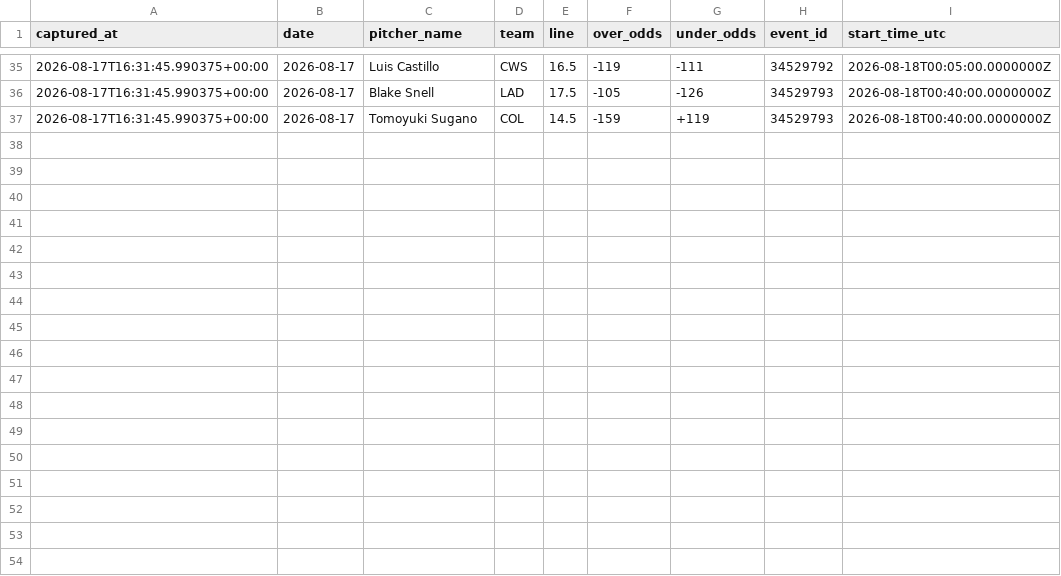
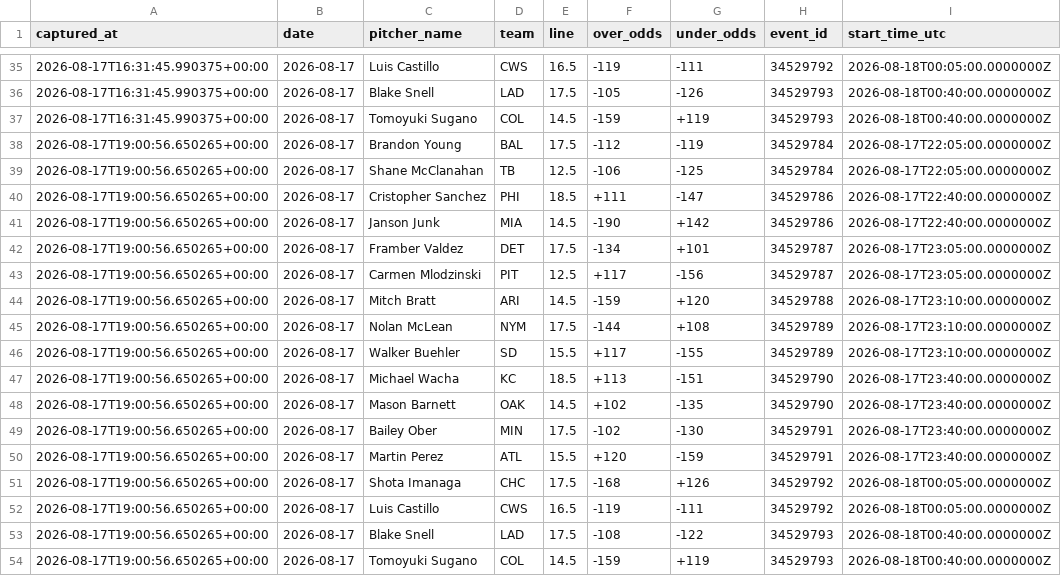
Before and after one commit to joey11600/MLB-Strikeouts, a CSV file: data/odds/closing_outs_2026-08-17.csv, drawn as a sheet; only a part is shown, gaps mark what is left out.

```diff
--- a/data/odds/closing_outs_2026-08-17.csv
+++ b/data/odds/closing_outs_2026-08-17.csv
@@ -37 +37,18 @@ captured_at,date,pitcher_name,team,line,over_odds,under_odds,event_id,start_time
 2026-08-17T16:31:45.990375+00:00,2026-08-17,Tomoyuki Sugano,COL,14.5,-159,+119,34529793,2026-08-18T00:40:00.0000000Z
+2026-08-17T19:00:56.650265+00:00,2026-08-17,Brandon Young,BAL,17.5,-112,-119,34529784,2026-08-17T22:05:00.0000000Z
+2026-08-17T19:00:56.650265+00:00,2026-08-17,Shane McClanahan,TB,12.5,-106,-125,34529784,2026-08-17T22:05:00.0000000Z
+2026-08-17T19:00:56.650265+00:00,2026-08-17,Cristopher Sanchez,PHI,18.5,+111,-147,34529786,2026-08-17T22:40:00.0000000Z
+2026-08-17T19:00:56.650265+00:00,2026-08-17,Janson Junk,MIA,14.5,-190,+142,34529786,2026-08-17T22:40:00.0000000Z
+2026-08-17T19:00:56.650265+00:00,2026-08-17,Framber Valdez,DET,17.5,-134,+101,34529787,2026-08-17T23:05:00.0000000Z
+2026-08-17T19:00:56.650265+00:00,2026-08-17,Carmen Mlodzinski,PIT,12.5,+117,-156,34529787,2026-08-17T23:05:00.0000000Z
+2026-08-17T19:00:56.650265+00:00,2026-08-17,Mitch Bratt,ARI,14.5,-159,+120,34529788,2026-08-17T23:10:00.0000000Z
+2026-08-17T19:00:56.650265+00:00,2026-08-17,Nolan McLean,NYM,17.5,-144,+108,34529789,2026-08-17T23:10:00.0000000Z
+2026-08-17T19:00:56.650265+00:00,2026-08-17,Walker Buehler,SD,15.5,+117,-155,34529789,2026-08-17T23:10:00.0000000Z
+2026-08-17T19:00:56.650265+00:00,2026-08-17,Michael Wacha,KC,18.5,+113,-151,34529790,2026-08-17T23:40:00.0000000Z
+2026-08-17T19:00:56.650265+00:00,2026-08-17,Mason Barnett,OAK,14.5,+102,-135,34529790,2026-08-17T23:40:00.0000000Z
+2026-08-17T19:00:56.650265+00:00,2026-08-17,Bailey Ober,MIN,17.5,-102,-130,34529791,2026-08-17T23:40:00.0000000Z
+2026-08-17T19:00:56.650265+00:00,2026-08-17,Martin Perez,ATL,15.5,+120,-159,34529791,2026-08-17T23:40:00.0000000Z
+2026-08-17T19:00:56.650265+00:00,2026-08-17,Shota Imanaga,CHC,17.5,-168,+126,34529792,2026-08-18T00:05:00.0000000Z
+2026-08-17T19:00:56.650265+00:00,2026-08-17,Luis Castillo,CWS,16.5,-119,-111,34529792,2026-08-18T00:05:00.0000000Z
+2026-08-17T19:00:56.650265+00:00,2026-08-17,Blake Snell,LAD,17.5,-108,-122,34529793,2026-08-18T00:40:00.0000000Z
+2026-08-17T19:00:56.650265+00:00,2026-08-17,Tomoyuki Sugano,COL,14.5,-159,+119,34529793,2026-08-18T00:40:00.0000000Z
```
Also changed, not shown: data/model_log.csv, data/odds/closing_2026-08-17.csv, 1 other file.
